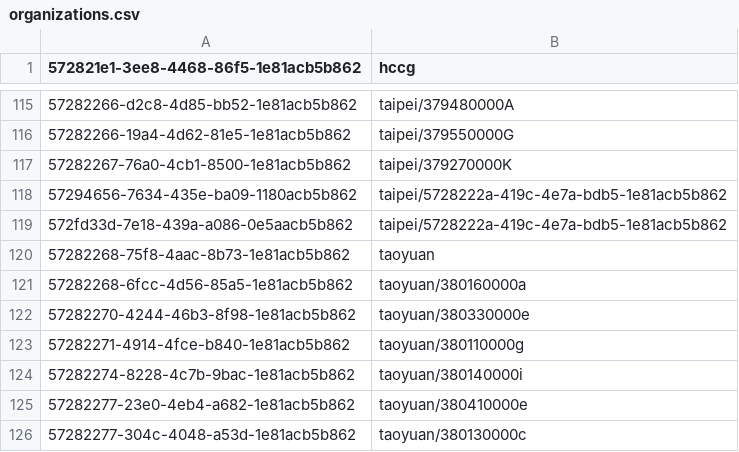
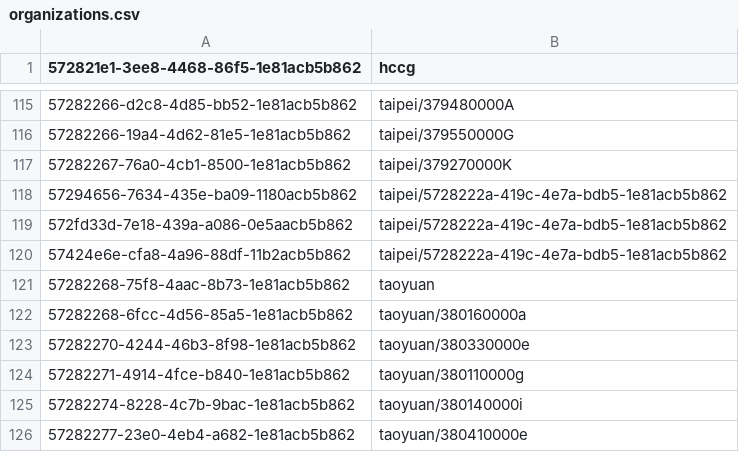
Before and after one commit to tainancity/city_datasets, a CSV file: Console/Command/data/organizations.csv, drawn as a sheet; only a part is shown, gaps mark what is left out; the shorter side is filled out with more unchanged rows; the diff names each change by its address in the sheet, - before the commit and + after, or states it on an @@ line.

Commit message:
update data

```diff
--- a/Console/Command/data/organizations.csv
+++ b/Console/Command/data/organizations.csv
+row 120: 57424e6e-cfa8-4a96-88df-11b2acb5b862 | taipei/5728222a-419c-4e7a-bdb5-1e81acb5b862
```
Also changed, not shown: 2 other files.
